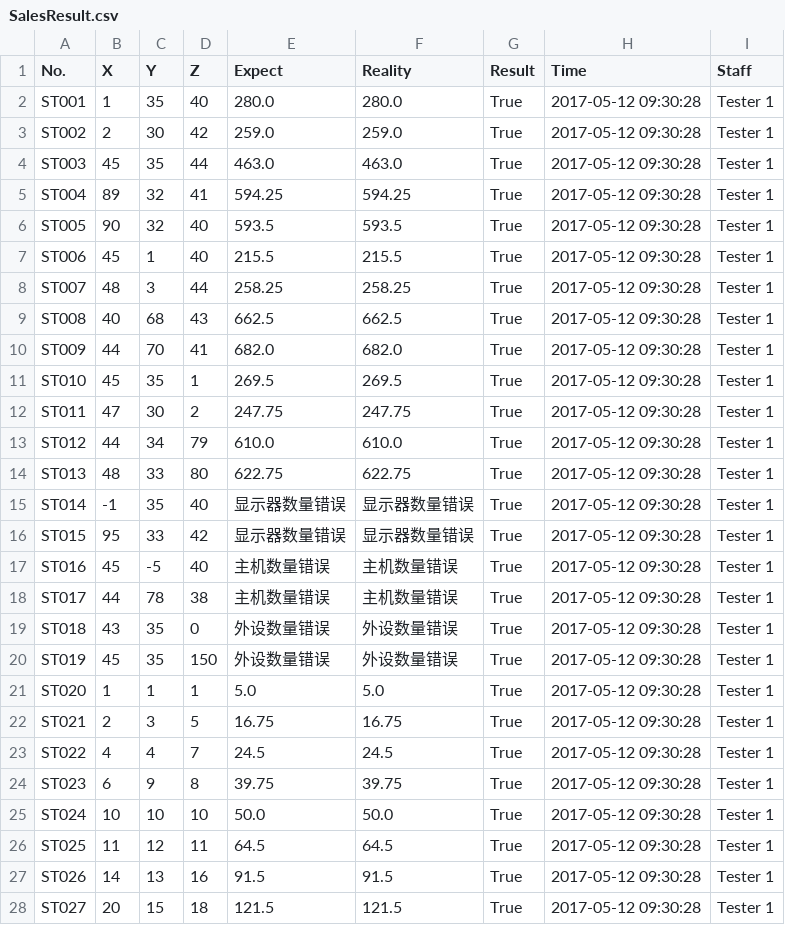
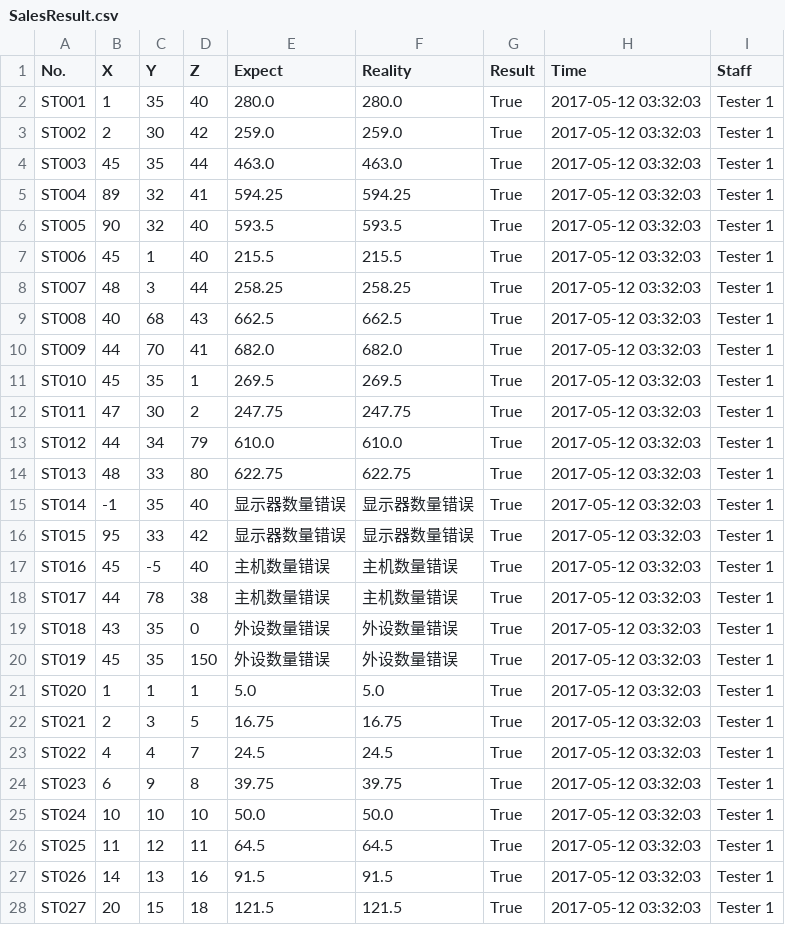
Before and after one commit to andyhero9/softwareTest, a CSV file: upload/SalesResult.csv, drawn as a sheet; only a part is shown; the diff covers the shown part only.

```diff
--- a/upload/SalesResult.csv
+++ b/upload/SalesResult.csv
@@ -1,28 +1,28 @@
 No.,X,Y,Z,Expect,Reality,Result,Time,Staff
-ST001,1,35,40,280.0,280.0,True,2017-05-12 09:30:28,Tester 1
-ST002,2,30,42,259.0,259.0,True,2017-05-12 09:30:28,Tester 1
-ST003,45,35,44,463.0,463.0,True,2017-05-12 09:30:28,Tester 1
-ST004,89,32,41,594.25,594.25,True,2017-05-12 09:30:28,Tester 1
-ST005,90,32,40,593.5,593.5,True,2017-05-12 09:30:28,Tester 1
-ST006,45,1,40,215.5,215.5,True,2017-05-12 09:30:28,Tester 1
-ST007,48,3,44,258.25,258.25,True,2017-05-12 09:30:28,Tester 1
-ST008,40,68,43,662.5,662.5,True,2017-05-12 09:30:28,Tester 1
-ST009,44,70,41,682.0,682.0,True,2017-05-12 09:30:28,Tester 1
-ST010,45,35,1,269.5,269.5,True,2017-05-12 09:30:28,Tester 1
-ST011,47,30,2,247.75,247.75,True,2017-05-12 09:30:28,Tester 1
-ST012,44,34,79,610.0,610.0,True,2017-05-12 09:30:28,Tester 1
-ST013,48,33,80,622.75,622.75,True,2017-05-12 09:30:28,Tester 1
-ST014,-1,35,40,显示器数量错误,显示器数量错误,True,2017-05-12 09:30:28,Tester 1
-ST015,95,33,42,显示器数量错误,显示器数量错误,True,2017-05-12 09:30:28,Tester 1
-ST016,45,-5,40,主机数量错误,主机数量错误,True,2017-05-12 09:30:28,Tester 1
-ST017,44,78,38,主机数量错误,主机数量错误,True,2017-05-12 09:30:28,Tester 1
-ST018,43,35,0,外设数量错误,外设数量错误,True,2017-05-12 09:30:28,Tester 1
-ST019,45,35,150,外设数量错误,外设数量错误,True,2017-05-12 09:30:28,Tester 1
-ST020,1,1,1,5.0,5.0,True,2017-05-12 09:30:28,Tester 1
-ST021,2,3,5,16.75,16.75,True,2017-05-12 09:30:28,Tester 1
-ST022,4,4,7,24.5,24.5,True,2017-05-12 09:30:28,Tester 1
-ST023,6,9,8,39.75,39.75,True,2017-05-12 09:30:28,Tester 1
-ST024,10,10,10,50.0,50.0,True,2017-05-12 09:30:28,Tester 1
-ST025,11,12,11,64.5,64.5,True,2017-05-12 09:30:28,Tester 1
-ST026,14,13,16,91.5,91.5,True,2017-05-12 09:30:28,Tester 1
-ST027,20,15,18,121.5,121.5,True,2017-05-12 09:30:28,Tester 1
+ST001,1,35,40,280.0,280.0,True,2017-05-12 03:32:03,Tester 1
+ST002,2,30,42,259.0,259.0,True,2017-05-12 03:32:03,Tester 1
+ST003,45,35,44,463.0,463.0,True,2017-05-12 03:32:03,Tester 1
+ST004,89,32,41,594.25,594.25,True,2017-05-12 03:32:03,Tester 1
+ST005,90,32,40,593.5,593.5,True,2017-05-12 03:32:03,Tester 1
+ST006,45,1,40,215.5,215.5,True,2017-05-12 03:32:03,Tester 1
+ST007,48,3,44,258.25,258.25,True,2017-05-12 03:32:03,Tester 1
+ST008,40,68,43,662.5,662.5,True,2017-05-12 03:32:03,Tester 1
+ST009,44,70,41,682.0,682.0,True,2017-05-12 03:32:03,Tester 1
+ST010,45,35,1,269.5,269.5,True,2017-05-12 03:32:03,Tester 1
+ST011,47,30,2,247.75,247.75,True,2017-05-12 03:32:03,Tester 1
+ST012,44,34,79,610.0,610.0,True,2017-05-12 03:32:03,Tester 1
+ST013,48,33,80,622.75,622.75,True,2017-05-12 03:32:03,Tester 1
+ST014,-1,35,40,显示器数量错误,显示器数量错误,True,2017-05-12 03:32:03,Tester 1
+ST015,95,33,42,显示器数量错误,显示器数量错误,True,2017-05-12 03:32:03,Tester 1
+ST016,45,-5,40,主机数量错误,主机数量错误,True,2017-05-12 03:32:03,Tester 1
+ST017,44,78,38,主机数量错误,主机数量错误,True,2017-05-12 03:32:03,Tester 1
+ST018,43,35,0,外设数量错误,外设数量错误,True,2017-05-12 03:32:03,Tester 1
+ST019,45,35,150,外设数量错误,外设数量错误,True,2017-05-12 03:32:03,Tester 1
+ST020,1,1,1,5.0,5.0,True,2017-05-12 03:32:03,Tester 1
+ST021,2,3,5,16.75,16.75,True,2017-05-12 03:32:03,Tester 1
+ST022,4,4,7,24.5,24.5,True,2017-05-12 03:32:03,Tester 1
+ST023,6,9,8,39.75,39.75,True,2017-05-12 03:32:03,Tester 1
+ST024,10,10,10,50.0,50.0,True,2017-05-12 03:32:03,Tester 1
+ST025,11,12,11,64.5,64.5,True,2017-05-12 03:32:03,Tester 1
+ST026,14,13,16,91.5,91.5,True,2017-05-12 03:32:03,Tester 1
+ST027,20,15,18,121.5,121.5,True,2017-05-12 03:32:03,Tester 1
```
Also changed, not shown: 6 edited cells elsewhere in this file, upload/PhoneResult.csv, upload/Single_phone.csv, 22 other files.
